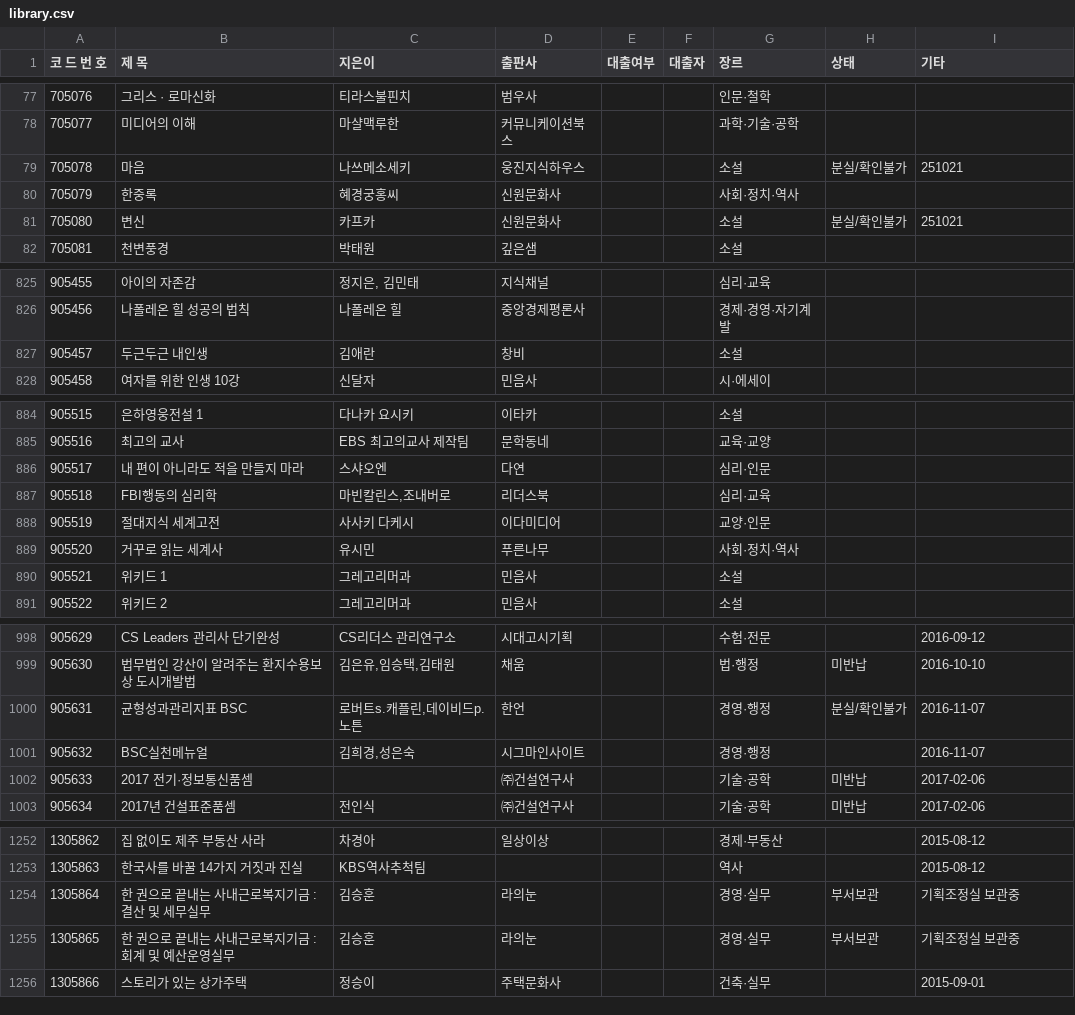
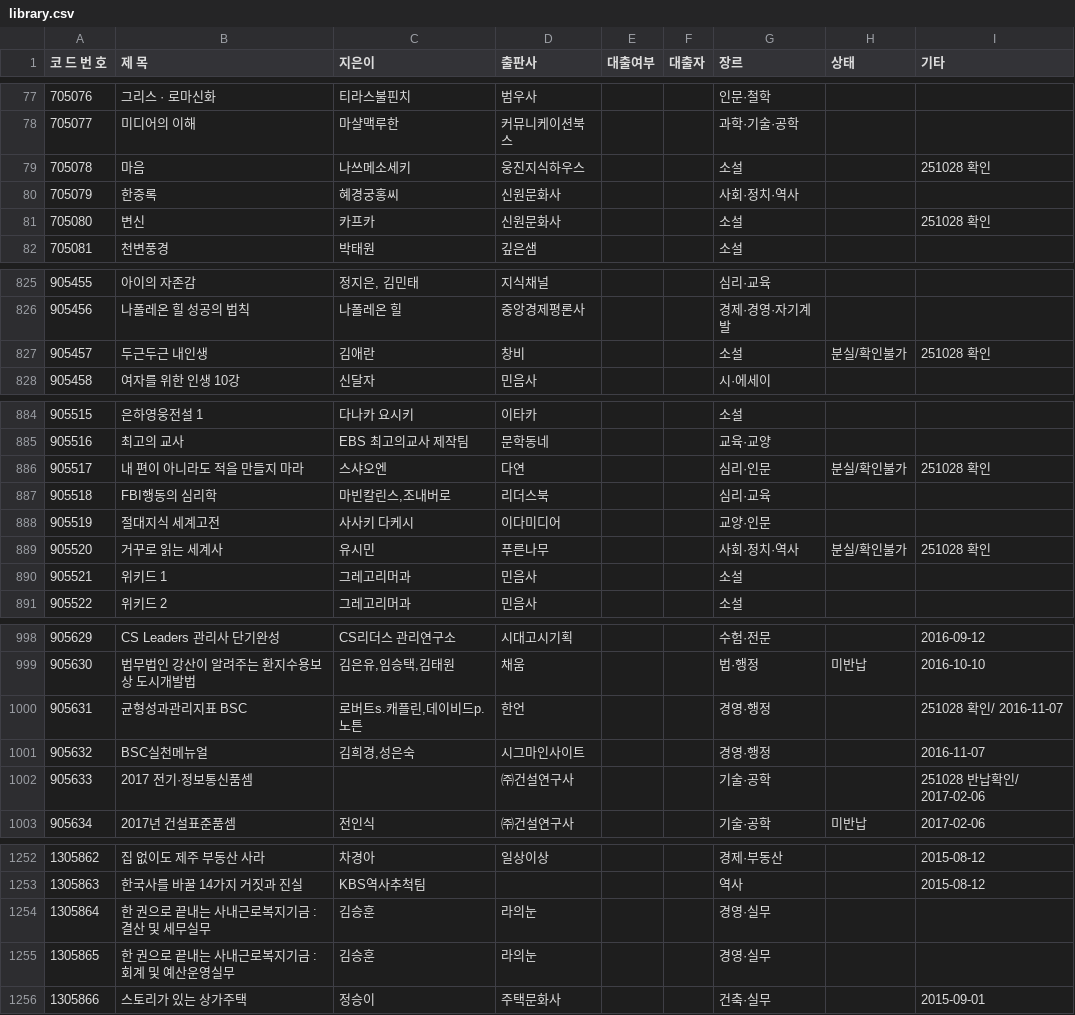
Before and after one commit to rlatjdfkr7979-ctrl/BookServer, a CSV file: library.csv, drawn as a sheet; only a part is shown, gaps mark what is left out; the diff covers the shown part only.

```diff
--- a/library.csv
+++ b/library.csv
@@ -78,5 +78,5 @@
 705077,미디어의 이해,마샬맥루한,커뮤니케이션북스,,,과학·기술·공학,,
-705078,마음,나쓰메소세키,웅진지식하우스,,,소설,분실/확인불가,251021
+705078,마음,나쓰메소세키,웅진지식하우스,,,소설,,251028 확인
 705079,한중록,혜경궁홍씨,신원문화사,,,사회·정치·역사,,
-705080,변신,카프카,신원문화사,,,소설,분실/확인불가,251021
+705080,변신,카프카,신원문화사,,,소설,,251028 확인
 705081,천변풍경,박태원,깊은샘,,,소설,,
@@ -826,3 +826,3 @@
 905456,나폴레온 힐 성공의 법칙,나폴레온 힐,중앙경제평론사,,,경제·경영·자기계발,,
-905457,두근두근 내인생,김애란,창비,,,소설,,
+905457,두근두근 내인생,김애란,창비,,,소설,분실/확인불가,251028 확인
 905458,여자를 위한 인생 10강,신달자,민음사,,,시·에세이,,
@@ -885,6 +885,6 @@
 905516,최고의 교사,EBS 최고의교사 제작팀,문학동네,,,교육·교양,,
-905517,내 편이 아니라도 적을 만들지 마라,스샤오엔,다연,,,심리·인문,,
+905517,내 편이 아니라도 적을 만들지 마라,스샤오엔,다연,,,심리·인문,분실/확인불가,251028 확인
 905518,FBI행동의 심리학,"마빈칼린스,조내버로",리더스북,,,심리·교육,,
 905519,절대지식 세계고전,사사키 다케시,이다미디어,,,교양·인문,,
-905520,거꾸로 읽는 세계사,유시민,푸른나무,,,사회·정치·역사,,
+905520,거꾸로 읽는 세계사,유시민,푸른나무,,,사회·정치·역사,분실/확인불가,251028 확인
 905521,위키드 1,그레고리머과,민음사,,,소설,,
@@ -999,5 +999,5 @@
 905630,법무법인 강산이 알려주는 환지수용보상 도시개발법,"김은유,임승택,김태원",채움,,,법·행정,미반납,2016-10-10
-905631,균형성과관리지표 BSC,"로버트s.캐플린,데이비드p.노튼",한언,,,경영·행정,분실/확인불가,2016-11-07
+905631,균형성과관리지표 BSC,"로버트s.캐플린,데이비드p.노튼",한언,,,경영·행정,,251028 확인/ 2016-11-07
 905632,BSC실천메뉴얼,"김희경,성은숙",시그마인사이트,,,경영·행정,,2016-11-07
-905633,2017 전기·정보통신품셈,,㈜건설연구사,,,기술·공학,미반납,2017-02-06
+905633,2017 전기·정보통신품셈,,㈜건설연구사,,,기술·공학,,251028 반납확인/ 2017-02-06
 905634,2017년 건설표준품셈,전인식,㈜건설연구사,,,기술·공학,미반납,2017-02-06
@@ -1253,4 +1253,4 @@
 1305863,한국사를 바꿀 14가지 거짓과 진실,KBS역사추척팀,,,,역사,,2015-08-12
-1305864,한 권으로 끝내는 사내근로복지기금 : 결산 및 세무실무,김승훈,라의눈,,,경영·실무,부서보관,기획조정실 보관중
-1305865,한 권으로 끝내는 사내근로복지기금 : 회계 및 예산운영실무,김승훈,라의눈,,,경영·실무,부서보관,기획조정실 보관중
+1305864,한 권으로 끝내는 사내근로복지기금 : 결산 및 세무실무,김승훈,라의눈,,,경영·실무,,
+1305865,한 권으로 끝내는 사내근로복지기금 : 회계 및 예산운영실무,김승훈,라의눈,,,경영·실무,,
 1305866,스토리가 있는 상가주택,정승이,주택문화사,,,건축·실무,,2015-09-01
```
Also changed, not shown: 11 added rows and 50 edited cells elsewhere in this file.
